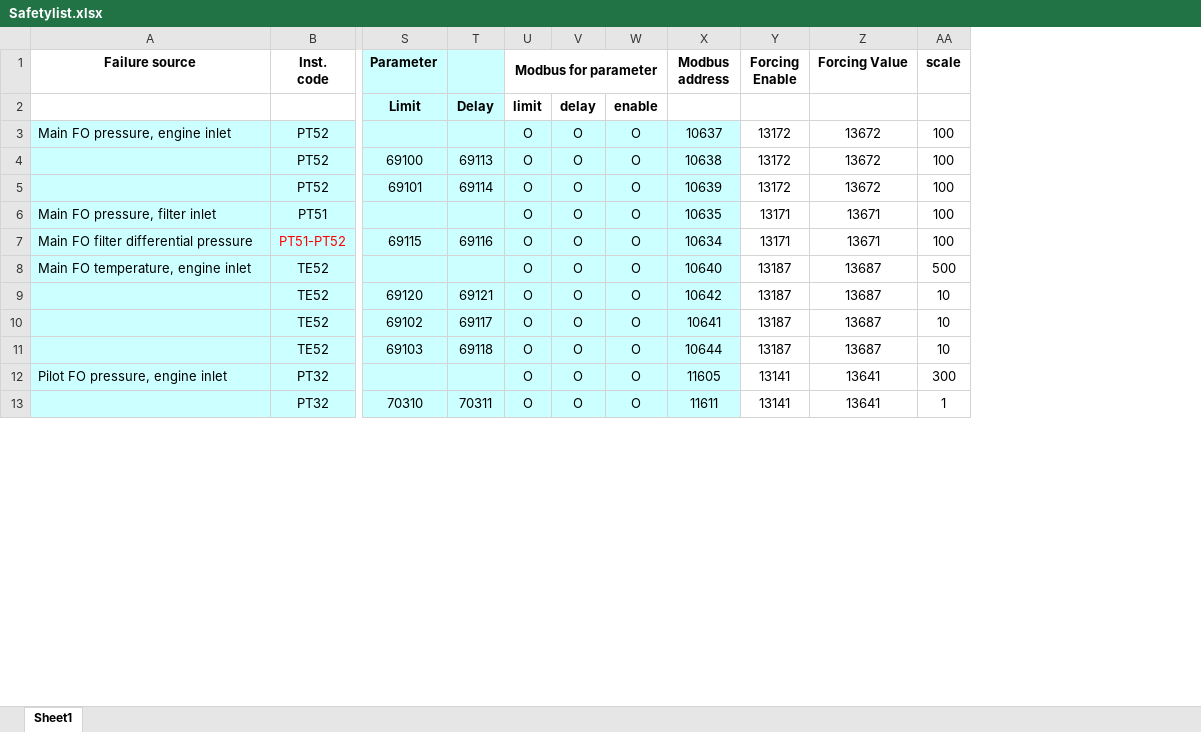
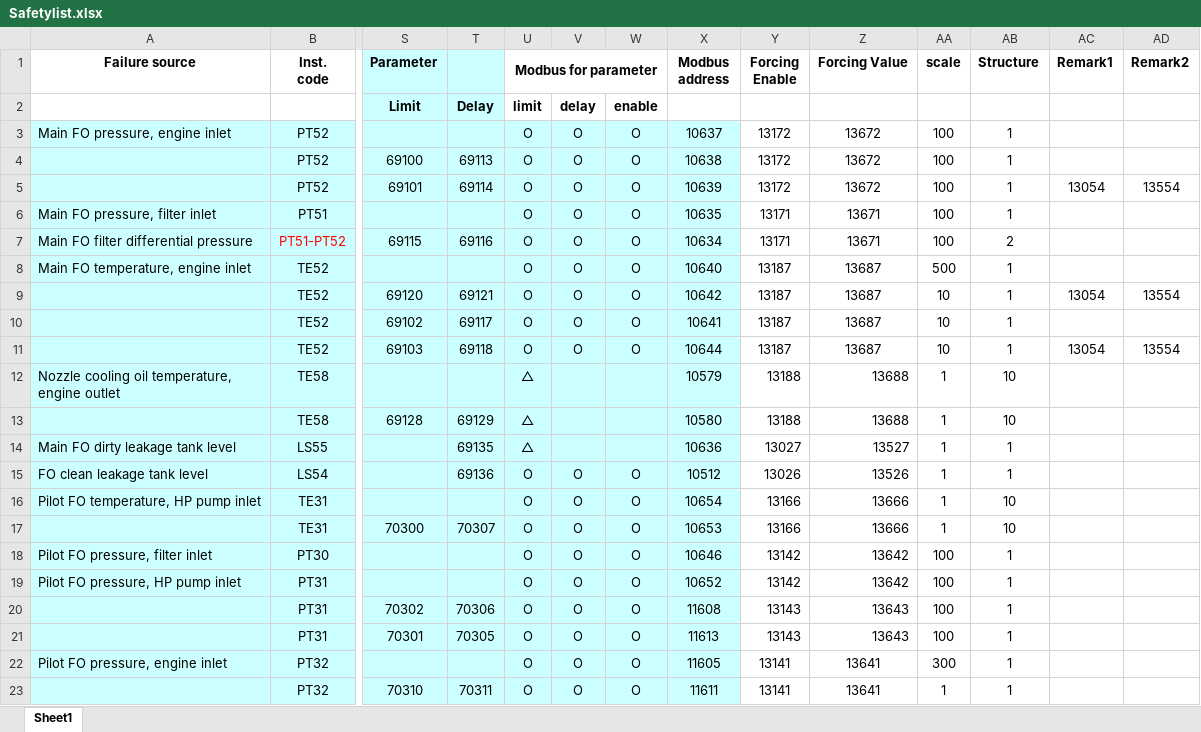
Before and after one commit to jusang53/recent_file, an Excel workbook: Safetylist.xlsx, sheet Sheet1, drawn as a sheet; only a part is shown, gaps mark what is left out; values as stored, in another font and other column widths than the file's, no borders; conditional formats not drawn; rows hold the shown columns only; the diff names each change by its address in the sheet, - before the commit and + after, or states it on an @@ line.

```diff
--- a/Safetylist.xlsx (sheet Sheet1)
+++ b/Safetylist.xlsx (sheet Sheet1)
+column AB (Structure), rows 3-11: 1 | 1 | 1 | 1 | 2 | 1 | 1 | 1 | 1; rows 22-23: 1 | 1
+column AC (Remark1), rows 5-11: 13054 |  |  |  | 13054 |  | 13054
+column AD (Remark2), rows 5-11: 13554 |  |  |  | 13554 |  | 13554
+row 12: Nozzle cooling oil temperature, engine outlet | TE58 |  |  | △ |  |  | 10579 | 13188 | 13688 | 1 | 10
+row 13:  | TE58 | 69128 | 69129 | △ |  |  | 10580 | 13188 | 13688 | 1 | 10
+row 14: Main FO dirty leakage tank level | LS55 |  | 69135 | △ |  |  | 10636 | 13027 | 13527 | 1 | 1
+row 15: FO clean leakage tank level | LS54 |  | 69136 | O | O | O | 10512 | 13026 | 13526 | 1 | 1
+row 16: Pilot FO temperature, HP pump inlet | TE31 |  |  | O | O | O | 10654 | 13166 | 13666 | 1 | 10
+row 17:  | TE31 | 70300 | 70307 | O | O | O | 10653 | 13166 | 13666 | 1 | 10
+row 18: Pilot FO pressure, filter inlet | PT30 |  |  | O | O | O | 10646 | 13142 | 13642 | 100 | 1
+row 19: Pilot FO pressure, HP pump inlet | PT31 |  |  | O | O | O | 10652 | 13142 | 13642 | 100 | 1
+row 20:  | PT31 | 70302 | 70306 | O | O | O | 11608 | 13143 | 13643 | 100 | 1
+row 21:  | PT31 | 70301 | 70305 | O | O | O | 11613 | 13143 | 13643 | 100 | 1
```
Also changed, not shown: Alarm.xlsx, 13 other files.
